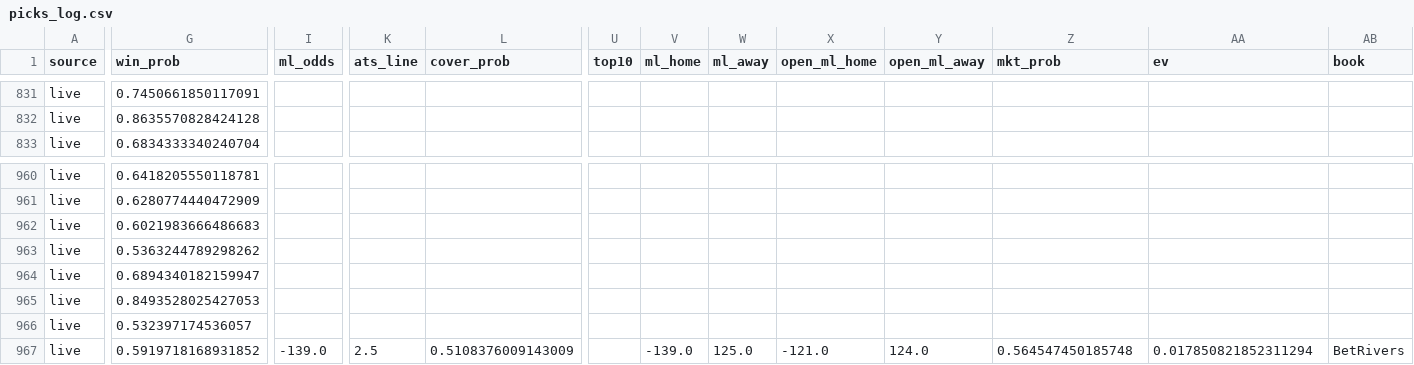
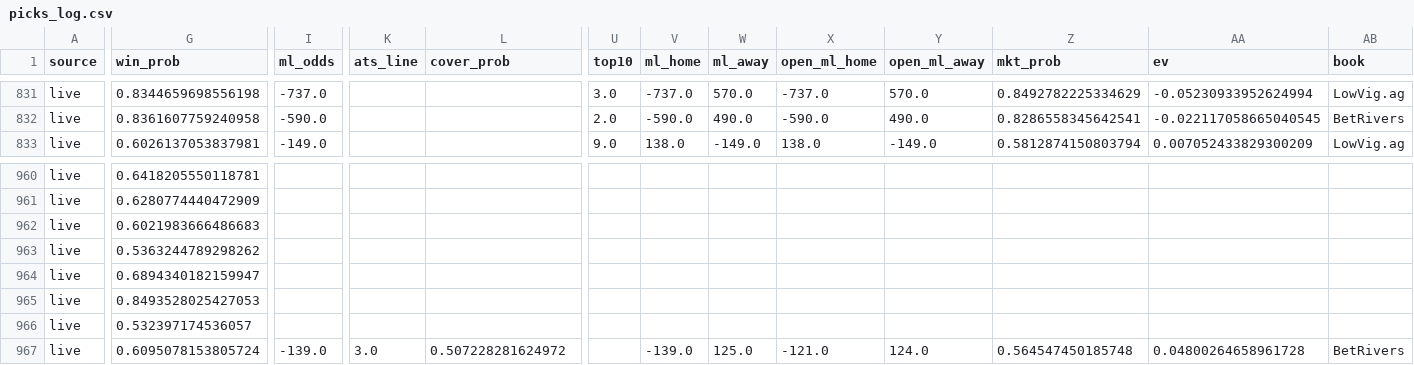
Before and after one commit to mak1017/skiiipicks, a CSV file: picks_log.csv, drawn as a sheet; only a part is shown, gaps mark what is left out; the diff covers the shown part only; the diff names each change by its address in the sheet, - before the commit and + after, or states it on an @@ line.

```diff
--- a/picks_log.csv
+++ b/picks_log.csv
-G831 (win_prob): 0.7450661850117091
+G831 (win_prob): 0.8344659698556198
-I831 (ml_odds): (empty)
+I831 (ml_odds): -737.0
-U831 (top10): (empty)
+U831 (top10): 3.0
-V831 (ml_home): (empty)
+V831 (ml_home): -737.0
-W831 (ml_away): (empty)
+W831 (ml_away): 570.0
-X831 (open_ml_home): (empty)
+X831 (open_ml_home): -737.0
-Y831 (open_ml_away): (empty)
+Y831 (open_ml_away): 570.0
-Z831 (mkt_prob): (empty)
+Z831 (mkt_prob): 0.8492782225334629
-AA831 (ev): (empty)
+AA831 (ev): -0.05230933952624994
-AB831 (book): (empty)
+AB831 (book): LowVig.ag
-G832 (win_prob): 0.8635570828424128
+G832 (win_prob): 0.8361607759240958
-I832 (ml_odds): (empty)
+I832 (ml_odds): -590.0
-U832 (top10): (empty)
+U832 (top10): 2.0
-V832 (ml_home): (empty)
+V832 (ml_home): -590.0
-W832 (ml_away): (empty)
+W832 (ml_away): 490.0
-X832 (open_ml_home): (empty)
+X832 (open_ml_home): -590.0
-Y832 (open_ml_away): (empty)
+Y832 (open_ml_away): 490.0
-Z832 (mkt_prob): (empty)
+Z832 (mkt_prob): 0.8286558345642541
-AA832 (ev): (empty)
+AA832 (ev): -0.022117058665040545
-AB832 (book): (empty)
+AB832 (book): BetRivers
-G833 (win_prob): 0.6834333340240704
+G833 (win_prob): 0.6026137053837981
-I833 (ml_odds): (empty)
+I833 (ml_odds): -149.0
-U833 (top10): (empty)
+U833 (top10): 9.0
-V833 (ml_home): (empty)
+V833 (ml_home): 138.0
-W833 (ml_away): (empty)
+W833 (ml_away): -149.0
-X833 (open_ml_home): (empty)
+X833 (open_ml_home): 138.0
-Y833 (open_ml_away): (empty)
+Y833 (open_ml_away): -149.0
-Z833 (mkt_prob): (empty)
+Z833 (mkt_prob): 0.5812874150803794
-AA833 (ev): (empty)
+AA833 (ev): 0.007052433829300209
-AB833 (book): (empty)
+AB833 (book): LowVig.ag
-G967 (win_prob): 0.5919718168931852
+G967 (win_prob): 0.6095078153805724
-K967 (ats_line): 2.5
+K967 (ats_line): 3.0
-L967 (cover_prob): 0.5108376009143009
+L967 (cover_prob): 0.507228281624972
-AA967 (ev): 0.017850821852311294
+AA967 (ev): 0.04800264658961728
```
Also changed, not shown: 157 edited cells elsewhere in this file, 1 other file.
